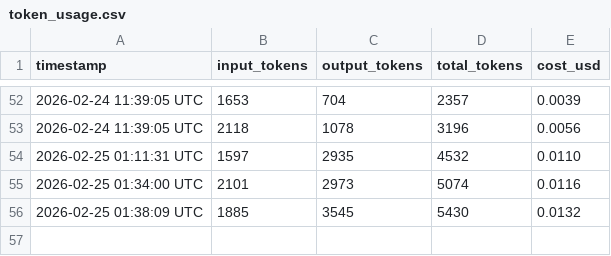
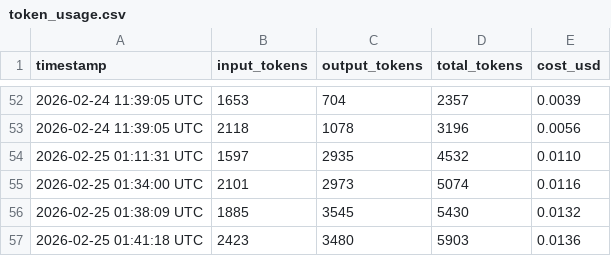
Before and after one commit to picasso250/fuyou-glm, a CSV file: log/token_usage.csv, drawn as a sheet; only a part is shown, gaps mark what is left out.

```diff
--- a/log/token_usage.csv
+++ b/log/token_usage.csv
@@ -56 +56,2 @@ timestamp,input_tokens,output_tokens,total_tokens,cost_usd
 2026-02-25 01:38:09 UTC,1885,3545,5430,0.0132
+2026-02-25 01:41:18 UTC,2423,3480,5903,0.0136
```
Also changed, not shown: 5 other files.
